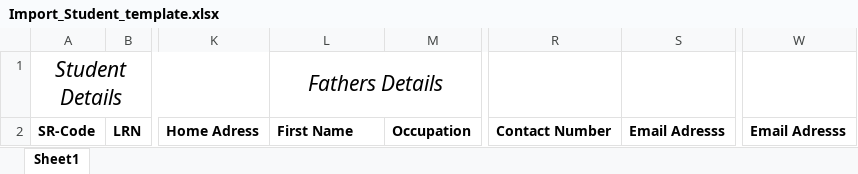
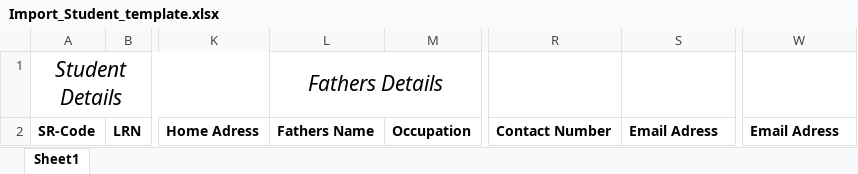
Before and after one commit to Grg1616/gradeassist, an Excel workbook: admin/Import_Student_template.xlsx, sheet Sheet1, drawn as a sheet; only a part is shown, gaps mark what is left out; values as stored, in another font and other column widths than the file's, no borders; the diff names each change by its address in the sheet, - before the commit and + after, or states it on an @@ line.

Commit message:
fix some fomatting in import students

```diff
--- a/admin/Import_Student_template.xlsx (sheet Sheet1)
+++ b/admin/Import_Student_template.xlsx (sheet Sheet1)
-L2: First Name
+L2: Fathers Name
-S2: Email Adresss
+S2: Email Adress
-W2: Email Adresss
+W2: Email Adress
```
Also changed, not shown: 3 other files.
